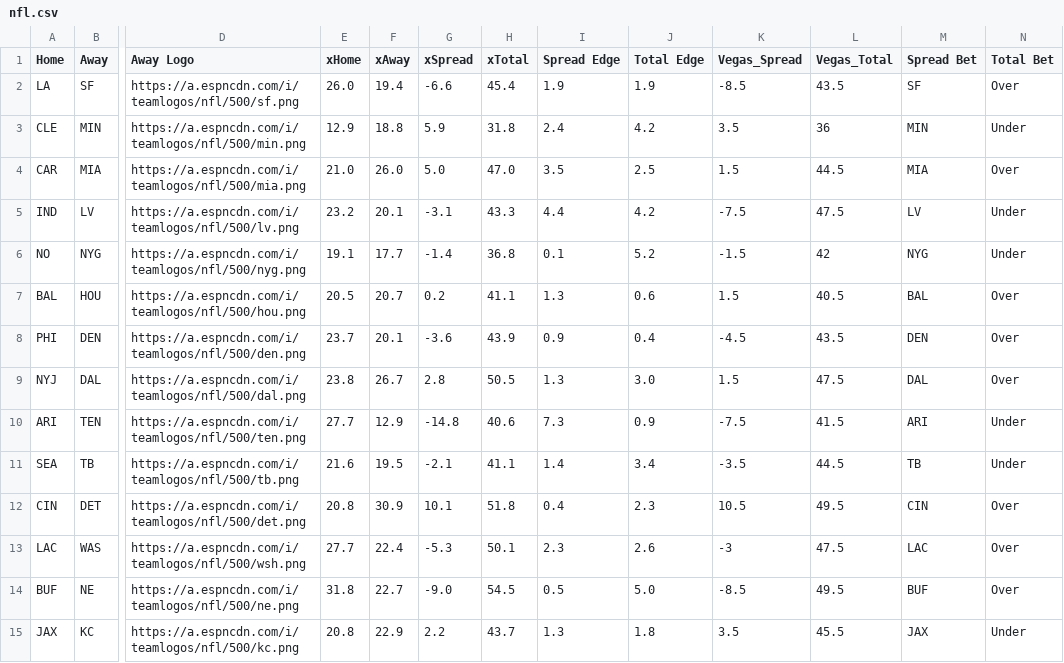
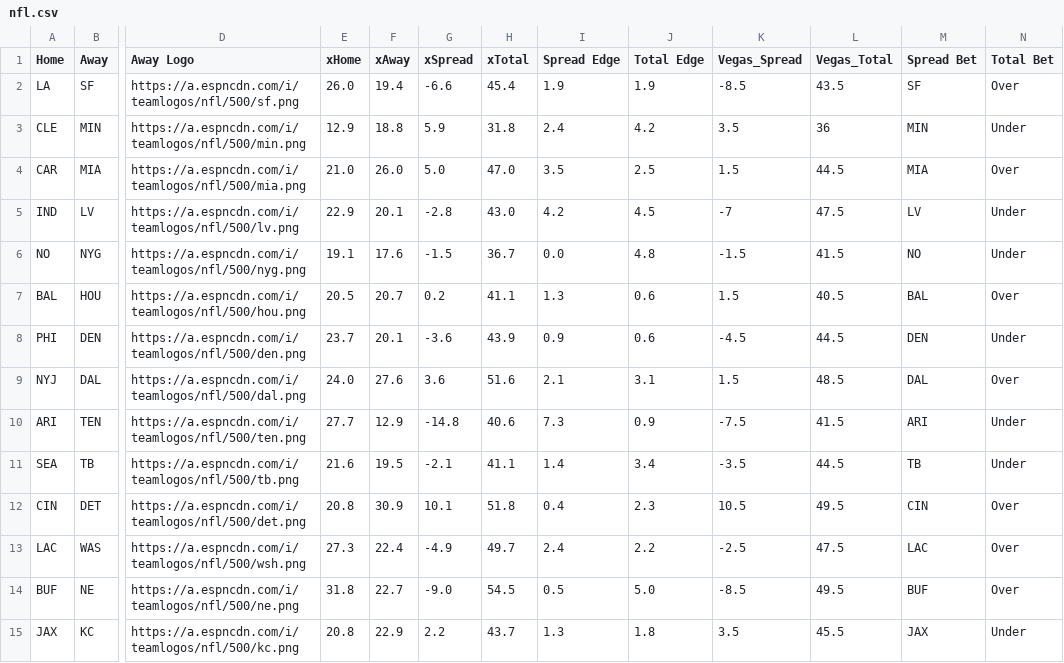
Before and after one commit to UtterLocks/1, a CSV file: data/nfl.csv, drawn as a sheet; only a part is shown, gaps mark what is left out; the diff names each change by its address in the sheet, - before the commit and + after, or states it on an @@ line.

Commit message:
Update nfl.csv

```diff
--- a/data/nfl.csv
+++ b/data/nfl.csv
-E5 (xHome): 23.2
+E5 (xHome): 22.9
-G5 (xSpread): -3.1
+G5 (xSpread): -2.8
-H5 (xTotal): 43.3
+H5 (xTotal): 43.0
-I5 (Spread Edge): 4.4
+I5 (Spread Edge): 4.2
-J5 (Total Edge): 4.2
+J5 (Total Edge): 4.5
-K5 (Vegas_Spread): -7.5
+K5 (Vegas_Spread): -7
-F6 (xAway): 17.7
+F6 (xAway): 17.6
-G6 (xSpread): -1.4
+G6 (xSpread): -1.5
-H6 (xTotal): 36.8
+H6 (xTotal): 36.7
-I6 (Spread Edge): 0.1
+I6 (Spread Edge): 0.0
-J6 (Total Edge): 5.2
+J6 (Total Edge): 4.8
-L6 (Vegas_Total): 42
+L6 (Vegas_Total): 41.5
-M6 (Spread Bet): NYG
+M6 (Spread Bet): NO
-J8 (Total Edge): 0.4
+J8 (Total Edge): 0.6
-L8 (Vegas_Total): 43.5
+L8 (Vegas_Total): 44.5
-N8 (Total Bet): Over
+N8 (Total Bet): Under
-E9 (xHome): 23.8
+E9 (xHome): 24.0
-F9 (xAway): 26.7
+F9 (xAway): 27.6
-G9 (xSpread): 2.8
+G9 (xSpread): 3.6
-H9 (xTotal): 50.5
+H9 (xTotal): 51.6
-I9 (Spread Edge): 1.3
+I9 (Spread Edge): 2.1
-J9 (Total Edge): 3.0
+J9 (Total Edge): 3.1
-L9 (Vegas_Total): 47.5
+L9 (Vegas_Total): 48.5
-E13 (xHome): 27.7
+E13 (xHome): 27.3
-G13 (xSpread): -5.3
+G13 (xSpread): -4.9
-H13 (xTotal): 50.1
+H13 (xTotal): 49.7
-I13 (Spread Edge): 2.3
+I13 (Spread Edge): 2.4
-J13 (Total Edge): 2.6
+J13 (Total Edge): 2.2
-K13 (Vegas_Spread): -3
+K13 (Vegas_Spread): -2.5
```
